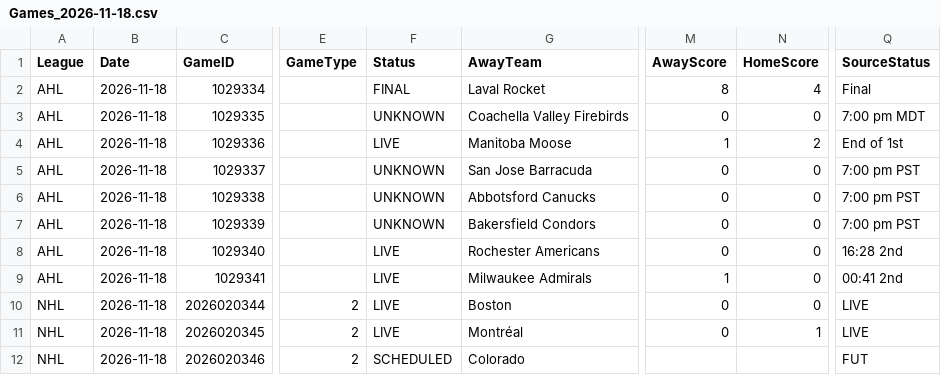
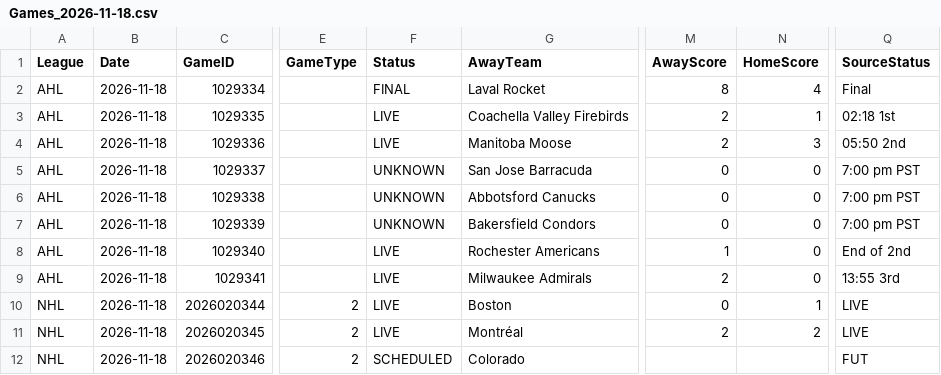
Before and after one commit to skaterbosse/hockey, a CSV file: statsByDate/data/games/Games_2026-11-18.csv, drawn as a sheet; only a part is shown, gaps mark what is left out; the diff names each change by its address in the sheet, - before the commit and + after, or states it on an @@ line.

```diff
--- a/statsByDate/data/games/Games_2026-11-18.csv
+++ b/statsByDate/data/games/Games_2026-11-18.csv
-F3 (Status): UNKNOWN
+F3 (Status): LIVE
-M3 (AwayScore): 0
+M3 (AwayScore): 2
-N3 (HomeScore): 0
+N3 (HomeScore): 1
-Q3 (SourceStatus): 7:00 pm MDT
+Q3 (SourceStatus): 02:18 1st
-M4 (AwayScore): 1
+M4 (AwayScore): 2
-N4 (HomeScore): 2
+N4 (HomeScore): 3
-Q4 (SourceStatus): End of 1st
+Q4 (SourceStatus): 05:50 2nd
-M8 (AwayScore): 0
+M8 (AwayScore): 1
-Q8 (SourceStatus): 16:28 2nd
+Q8 (SourceStatus): End of 2nd
-M9 (AwayScore): 1
+M9 (AwayScore): 2
-Q9 (SourceStatus): 00:41 2nd
+Q9 (SourceStatus): 13:55 3rd
-N10 (HomeScore): 0
+N10 (HomeScore): 1
-M11 (AwayScore): 0
+M11 (AwayScore): 2
-N11 (HomeScore): 1
+N11 (HomeScore): 2
```
Also changed, not shown: statsByDate/data/playerstats/Goals_2026-11-18.csv, statsByDate/data/playerstats/PlayerStats_2026-11-18.csv, 11 other files.
